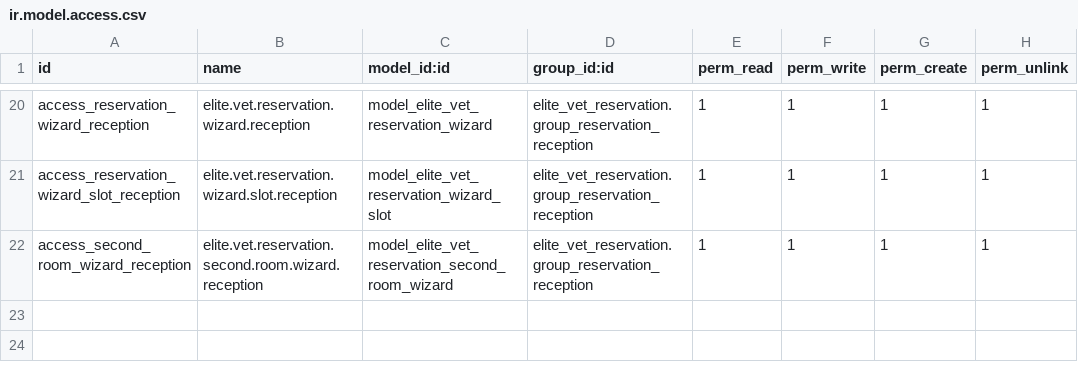
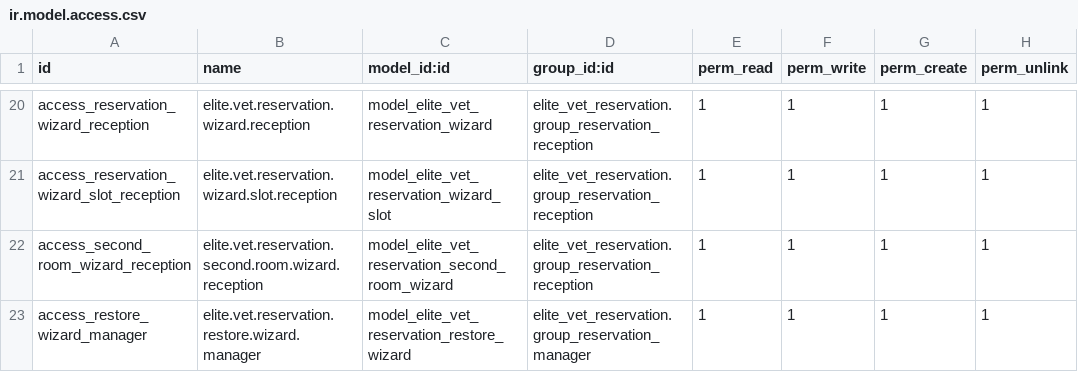
Before and after one commit to michalvarys/elite_modules, a CSV file: elite_vet/elite_vet_reservation/security/ir.model.access.csv, drawn as a sheet; only a part is shown, gaps mark what is left out.

```diff
--- a/elite_vet/elite_vet_reservation/security/ir.model.access.csv
+++ b/elite_vet/elite_vet_reservation/security/ir.model.access.csv
@@ -22 +22,2 @@ access_reservation_wizard_slot_reception,elite.vet.reservation.wizard.slot.recep
 access_second_room_wizard_reception,elite.vet.reservation.second.room.wizard.reception,model_elite_vet_reservation_second_room_wizard,elite_vet_reservation.group_reservation_reception,1,1,1,1
+access_restore_wizard_manager,elite.vet.reservation.restore.wizard.manager,model_elite_vet_reservation_restore_wizard,elite_vet_reservation.group_reservation_manager,1,1,1,1
```
Also changed, not shown: 11 other files.
